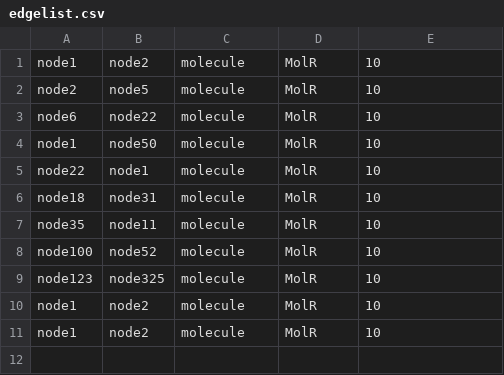
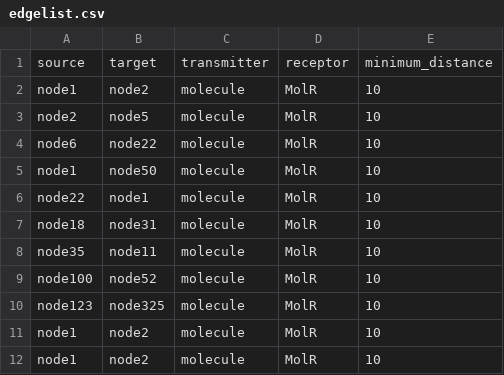
Before and after one commit to clbarnes/datashare_test, a CSV file: data/edgelist.csv, drawn as a sheet.

Commit message:
Update edgelist.csv
Added header row

```diff
--- a/data/edgelist.csv
+++ b/data/edgelist.csv
@@ -1 +1,2 @@
+source,target,transmitter,receptor,minimum_distance
 node1,node2,molecule,MolR,10
```
